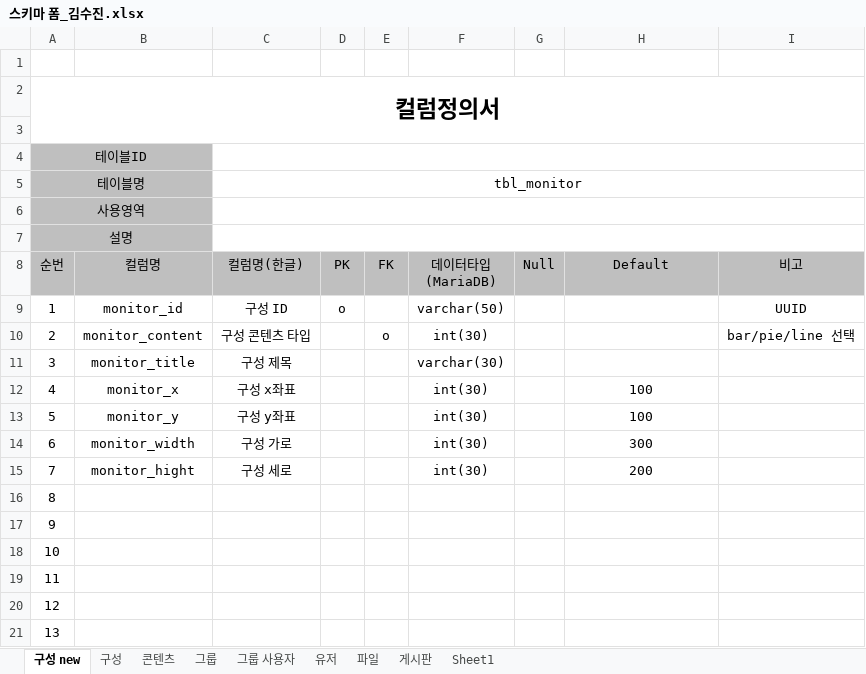
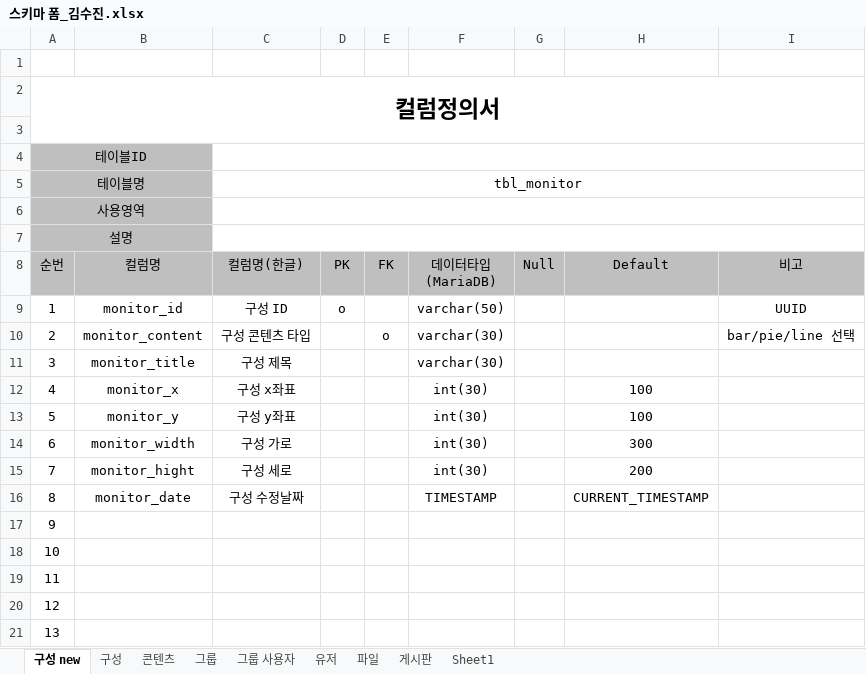
Before and after one commit to sujin9335/ERD, an Excel workbook: 스키마 폼_김수진.xlsx, sheet 구성 new, drawn as a sheet; values as stored, in another font and other column widths than the file's, no borders; the diff names each change by its address in the sheet, - before the commit and + after, or states it on an @@ line.

Commit message:
금요일정리

```diff
--- a/스키마 폼_김수진.xlsx (sheet 구성 new)
+++ b/스키마 폼_김수진.xlsx (sheet 구성 new)
-F10 (데이터타입 (MariaDB)): int(30)
+F10 (데이터타입 (MariaDB)): varchar(30)
-B16 (컬럼명): (empty)
+B16 (컬럼명): monitor_date
-C16 (컬럼명(한글)): (empty)
+C16 (컬럼명(한글)): 구성 수정날짜
-F16 (데이터타입 (MariaDB)): (empty)
+F16 (데이터타입 (MariaDB)): TIMESTAMP
-H16 (Default): (empty)
+H16 (Default): CURRENT_TIMESTAMP
```
